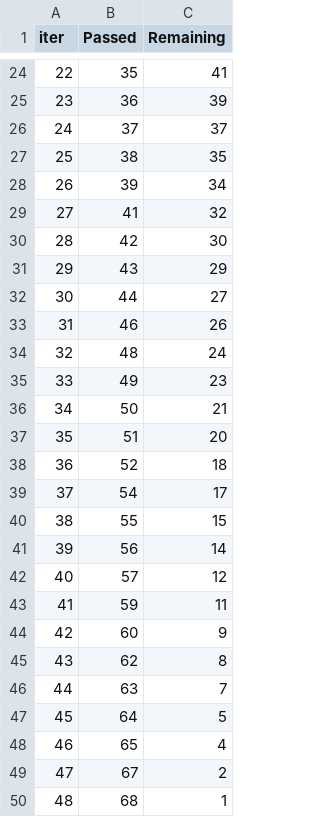
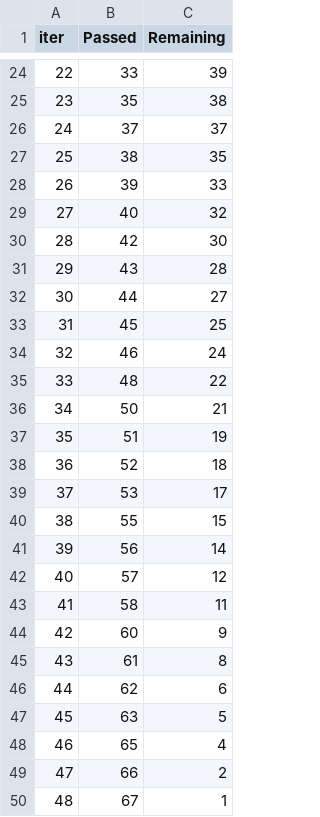
Before and after one commit to kalpana12-99/Crude_vision, a TSV file: catboost_info/time_left.tsv, drawn as a sheet; only a part is shown, gaps mark what is left out; the diff covers the shown part only.

```diff
--- a/catboost_info/time_left.tsv
+++ b/catboost_info/time_left.tsv
@@ -24,17 +24,17 @@ iter	Passed	Remaining
-22	35	41
-23	36	39
+22	33	39
+23	35	38
 24	37	37
 25	38	35
-26	39	34
-27	41	32
+26	39	33
+27	40	32
 28	42	30
-29	43	29
+29	43	28
 30	44	27
-31	46	26
-32	48	24
-33	49	23
+31	45	25
+32	46	24
+33	48	22
 34	50	21
-35	51	20
+35	51	19
 36	52	18
-37	54	17
+37	53	17
 38	55	15
@@ -42,9 +42,9 @@ iter	Passed	Remaining
 40	57	12
-41	59	11
+41	58	11
 42	60	9
-43	62	8
-44	63	7
-45	64	5
+43	61	8
+44	62	6
+45	63	5
 46	65	4
-47	67	2
-48	68	1
+47	66	2
+48	67	1
```
Also changed, not shown: 33 edited cells elsewhere in this file, 4 other files.
